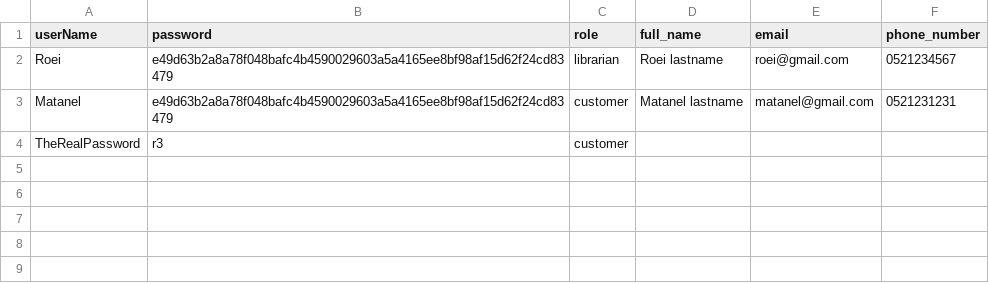
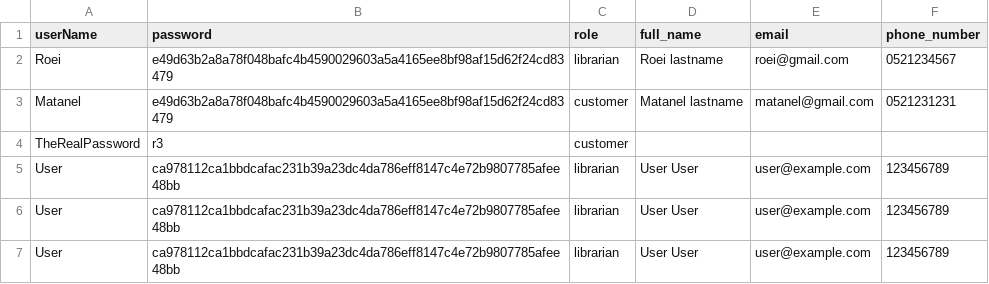
Before and after one commit to roeiyanku/Library-Management-System, a CSV file: data/users.csv, drawn as a sheet.

```diff
--- a/data/users.csv
+++ b/data/users.csv
@@ -4 +4,4 @@ Matanel,e49d63b2a8a78f048bafc4b4590029603a5a4165ee8bf98af15d62f24cd83479,custome
 TheRealPassword, r3, customer
+User,ca978112ca1bbdcafac231b39a23dc4da786eff8147c4e72b9807785afee48bb,librarian,User User,user@example.com,123456789
+User,ca978112ca1bbdcafac231b39a23dc4da786eff8147c4e72b9807785afee48bb,librarian,User User,user@example.com,123456789
+User,ca978112ca1bbdcafac231b39a23dc4da786eff8147c4e72b9807785afee48bb,librarian,User User,user@example.com,123456789
```
Also changed, not shown: data/books.csv, 8 other files.
